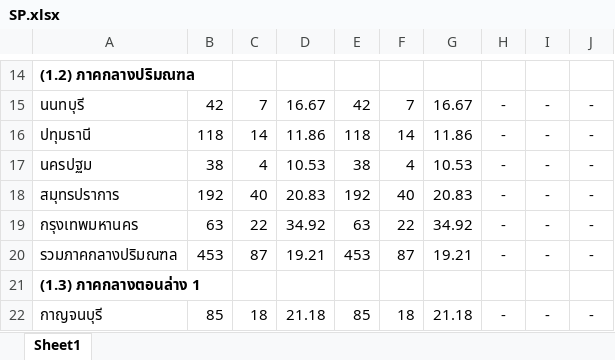
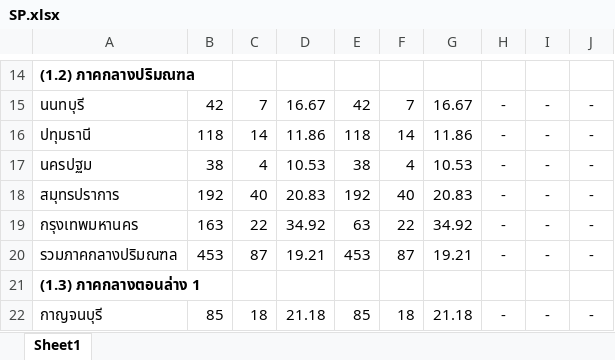
Before and after one commit to drivedemon/JuvenileReport, an Excel workbook: file_upload/SP.xlsx, sheet Sheet1, drawn as a sheet; only a part is shown, gaps mark what is left out; values as stored, in another font and other column widths than the file's, no borders; the diff names each change by its address in the sheet, - before the commit and + after, or states it on an @@ line.

```diff
--- a/file_upload/SP.xlsx (sheet Sheet1)
+++ b/file_upload/SP.xlsx (sheet Sheet1)
-B19: 63
+B19: 163
```
Also changed, not shown: formulas that keep their value, 2 other files.
